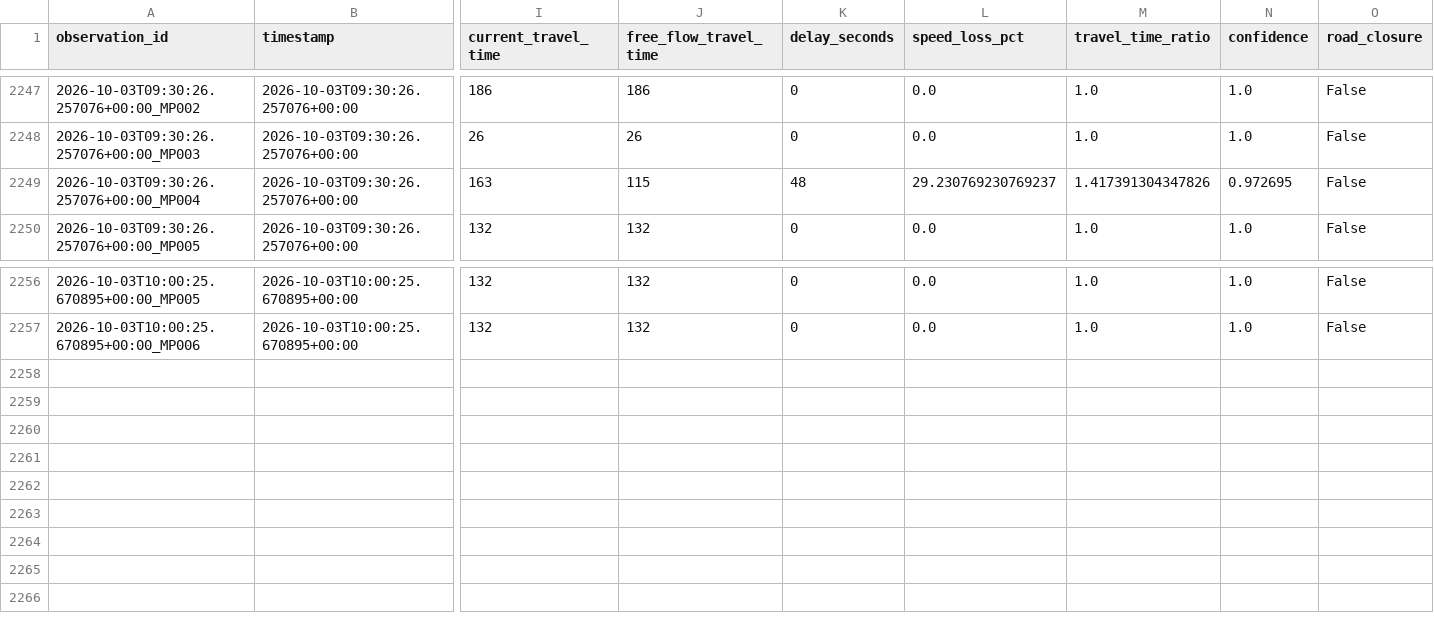
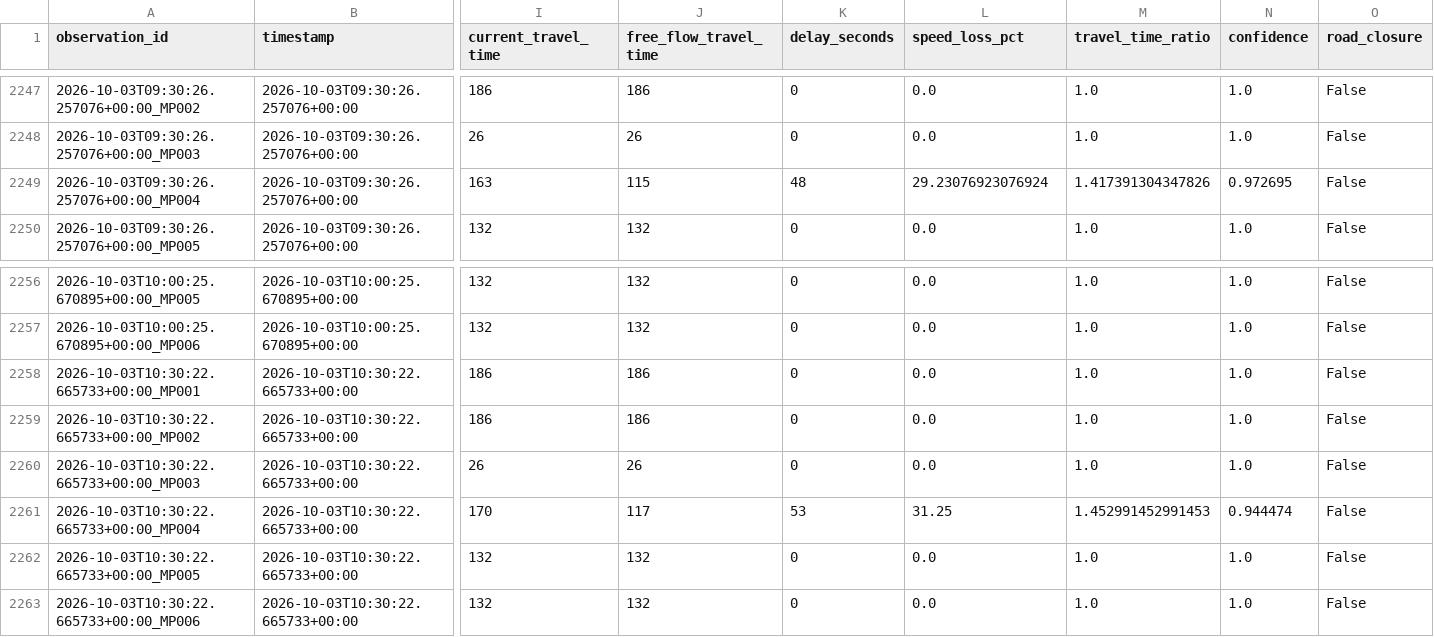
Before and after one commit to Git-Dante-22/Pachuca-Mobility, a CSV file: data/silver/traffic/2026-09.csv, drawn as a sheet; only a part is shown, gaps mark what is left out; rows hold the shown columns only; the diff names each change by its address in the sheet, - before the commit and + after, or states it on an @@ line.

```diff
--- a/data/silver/traffic/2026-09.csv
+++ b/data/silver/traffic/2026-09.csv
-L2249 (speed_loss_pct): 29.230769230769237
+L2249 (speed_loss_pct): 29.23076923076924
+row 2258: 2026-10-03T10:30:22.665733+00:00_MP001 | 2026-10-03T10:30:22.665733+00:00 | 186 | 186 | 0 | 0.0 | 1.0 | 1.0 | False
+row 2259: 2026-10-03T10:30:22.665733+00:00_MP002 | 2026-10-03T10:30:22.665733+00:00 | 186 | 186 | 0 | 0.0 | 1.0 | 1.0 | False
+row 2260: 2026-10-03T10:30:22.665733+00:00_MP003 | 2026-10-03T10:30:22.665733+00:00 | 26 | 26 | 0 | 0.0 | 1.0 | 1.0 | False
+row 2261: 2026-10-03T10:30:22.665733+00:00_MP004 | 2026-10-03T10:30:22.665733+00:00 | 170 | 117 | 53 | 31.25 | 1.452991452991453 | 0.944474 | False
+row 2262: 2026-10-03T10:30:22.665733+00:00_MP005 | 2026-10-03T10:30:22.665733+00:00 | 132 | 132 | 0 | 0.0 | 1.0 | 1.0 | False
+row 2263: 2026-10-03T10:30:22.665733+00:00_MP006 | 2026-10-03T10:30:22.665733+00:00 | 132 | 132 | 0 | 0.0 | 1.0 | 1.0 | False
```
Also changed, not shown: data/gold/traffic/gold_traffic_30min_monitor.csv, data/gold/traffic/gold_traffic_30min_segment.csv.
